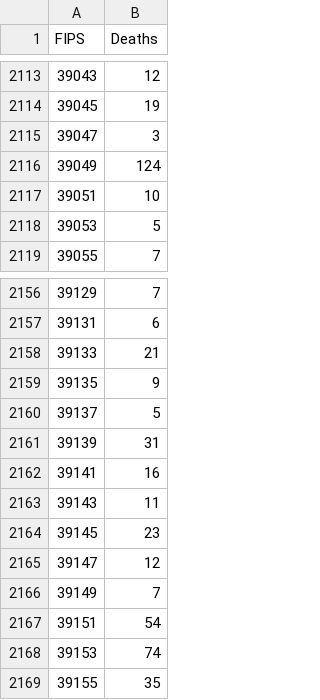
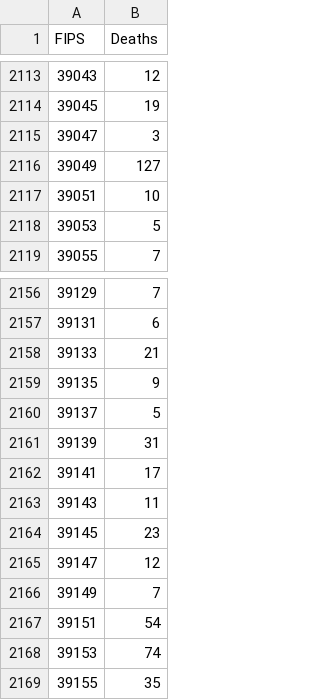
Before and after one commit to ds5010/vaccines, a CSV file: data/deaths-05-01-2021-to-09-01-2021.csv, drawn as a sheet; only a part is shown, gaps mark what is left out.

```diff
--- a/data/deaths-05-01-2021-to-09-01-2021.csv
+++ b/data/deaths-05-01-2021-to-09-01-2021.csv
@@ -2115,3 +2115,3 @@ FIPS,Deaths
 39047,3
-39049,124
+39049,127
 39051,10
@@ -2161,3 +2161,3 @@ FIPS,Deaths
 39139,31
-39141,16
+39141,17
 39143,11
```
Also changed, not shown: data/deaths-05-01-2021-to-08-01-2021.csv, data/deaths-05-01-2021-to-10-01-2021.csv, 54 other files.
